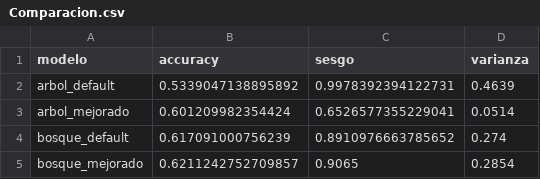
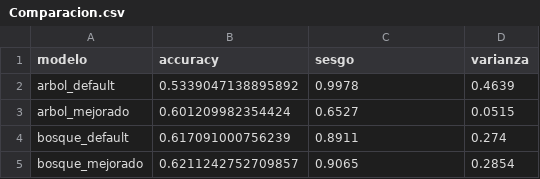
Before and after one commit to JuanMCarini/CoderHouse_DataScience_ProyectoFinal, a CSV file: Informe/CSV/Comparacion.csv, drawn as a sheet.

Commit message:
Corregido el informe, falta corregir y agregar algunas lineas de texto, sobre todo sobre el final.

```diff
--- a/Informe/CSV/Comparacion.csv
+++ b/Informe/CSV/Comparacion.csv
@@ -1,5 +1,5 @@
 modelo,accuracy,sesgo,varianza
-arbol_default,0.5339047138895892,0.9978392394122731,0.4639
-arbol_mejorado,0.601209982354424,0.6526577355229041,0.0514
-bosque_default,0.617091000756239,0.8910976663785652,0.274
+arbol_default,0.5339047138895892,0.9978,0.4639
+arbol_mejorado,0.601209982354424,0.6527,0.0515
+bosque_default,0.617091000756239,0.8911,0.274
 bosque_mejorado,0.6211242752709857,0.9065,0.2854
```
Also changed, not shown: 3 other files.
